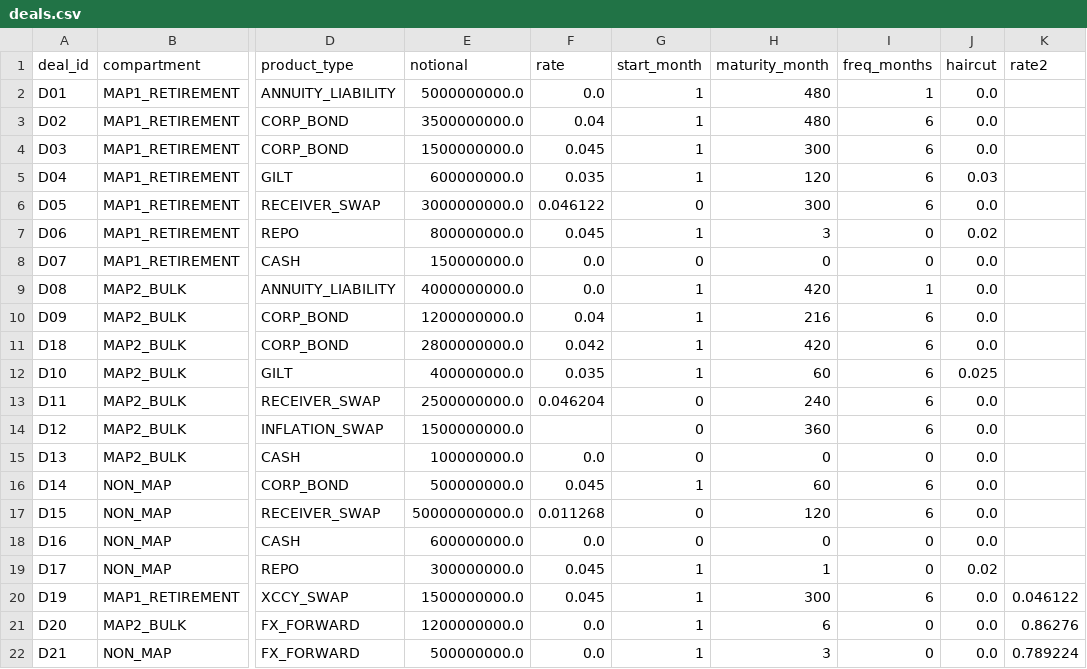
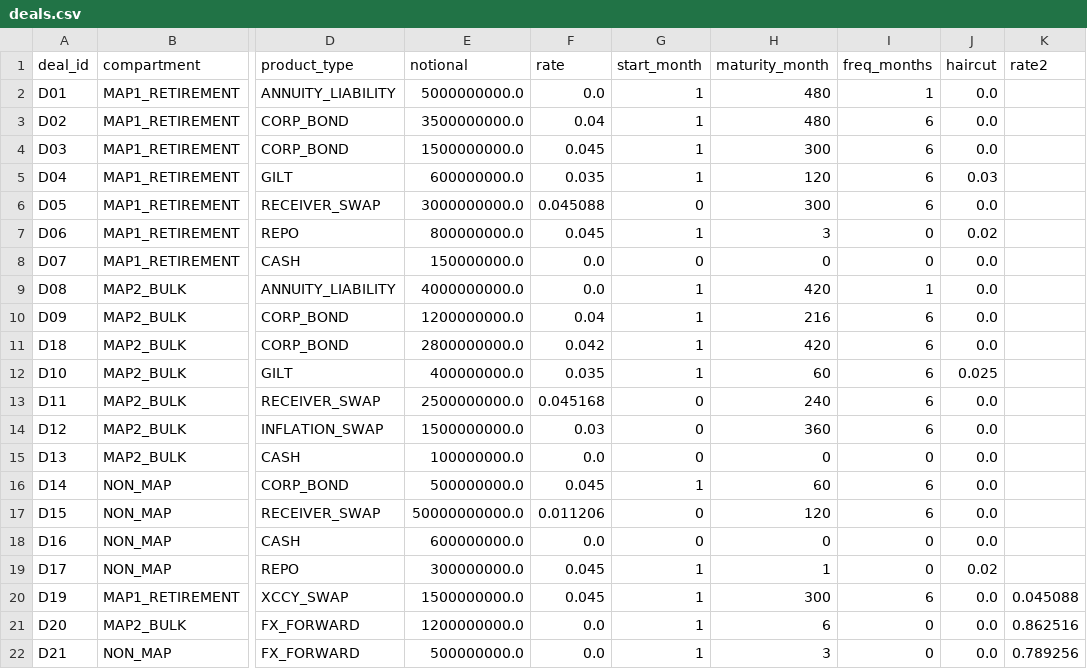
Before and after one commit to zlac116/ml-refresher, a CSV file: quant_finance/07_market_risk_engine/pra_liquidity_stress/data/inputs/deals.csv, drawn as a sheet; only a part is shown, gaps mark what is left out; the diff names each change by its address in the sheet, - before the commit and + after, or states it on an @@ line.

```diff
--- a/quant_finance/07_market_risk_engine/pra_liquidity_stress/data/inputs/deals.csv
+++ b/quant_finance/07_market_risk_engine/pra_liquidity_stress/data/inputs/deals.csv
-F6 (rate): 0.046122
+F6 (rate): 0.045088
-F13 (rate): 0.046204
+F13 (rate): 0.045168
-F14 (rate): (empty)
+F14 (rate): 0.03
-F17 (rate): 0.011268
+F17 (rate): 0.011206
-K20 (rate2): 0.046122
+K20 (rate2): 0.045088
-K21 (rate2): 0.86276
+K21 (rate2): 0.862516
-K22 (rate2): 0.789224
+K22 (rate2): 0.789256
```
Also changed, not shown: quant_finance/07_market_risk_engine/pra_liquidity_stress/data/inputs/cashflows.csv, quant_finance/07_market_risk_engine/pra_liquidity_stress/data/inputs/discount_factors.csv, 3 other files.
